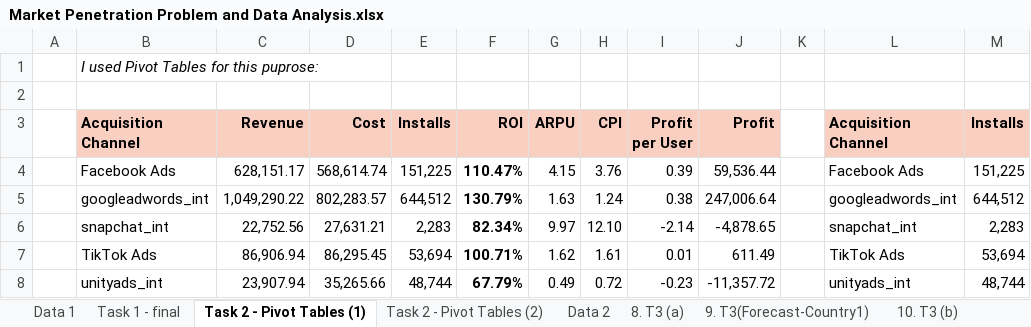
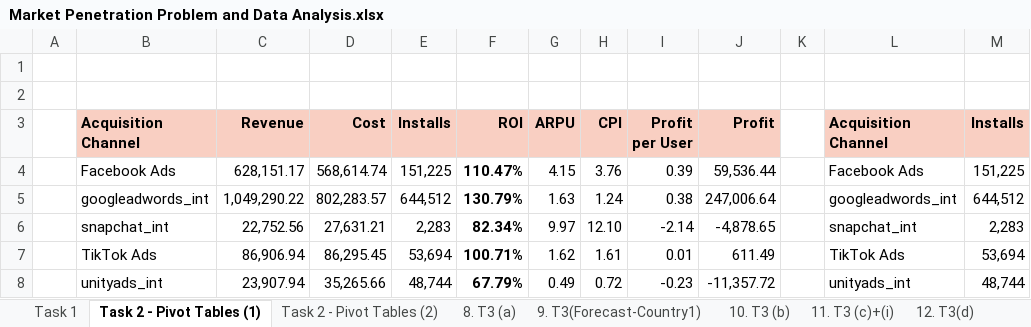
Before and after one commit to AleksandraAntonijevic/Projects, an Excel workbook: Market Penetration Problem and Data Analysis.xlsx, sheet Task 2 - Pivot Tables (1), drawn as a sheet; only a part is shown; values as stored, in another font and other column widths than the file's, no borders; charts and pictures and conditional formats not drawn; the diff names each change by its address in the sheet, - before the commit and + after, or states it on an @@ line.

```diff
--- a/Market Penetration Problem and Data Analysis.xlsx (sheet Task 2 - Pivot Tables (1))
+++ b/Market Penetration Problem and Data Analysis.xlsx (sheet Task 2 - Pivot Tables (1))
-sheet tab: Task 1 - final
+sheet tab: Task 1
@@ sheet tab hidden: Data 1 @@
@@ sheet tab hidden: Data 2 @@
-B1 (Acquisition Channel): I used Pivot Tables for this puprose:
+B1 (Acquisition Channel): (empty)
```
Also changed, not shown: charts or pictures, Performance Marketing-Dashboard.xlsx, 2 other files.
